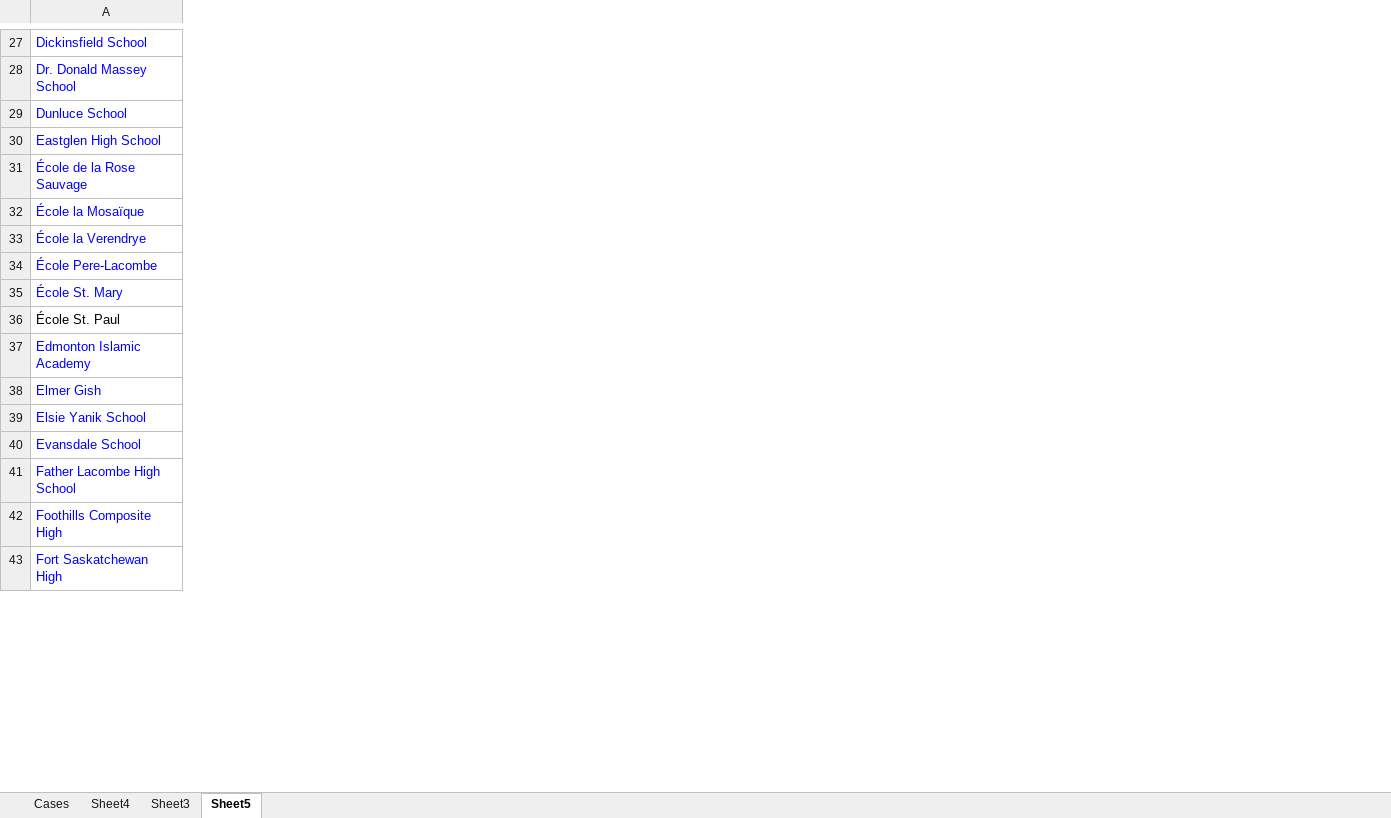
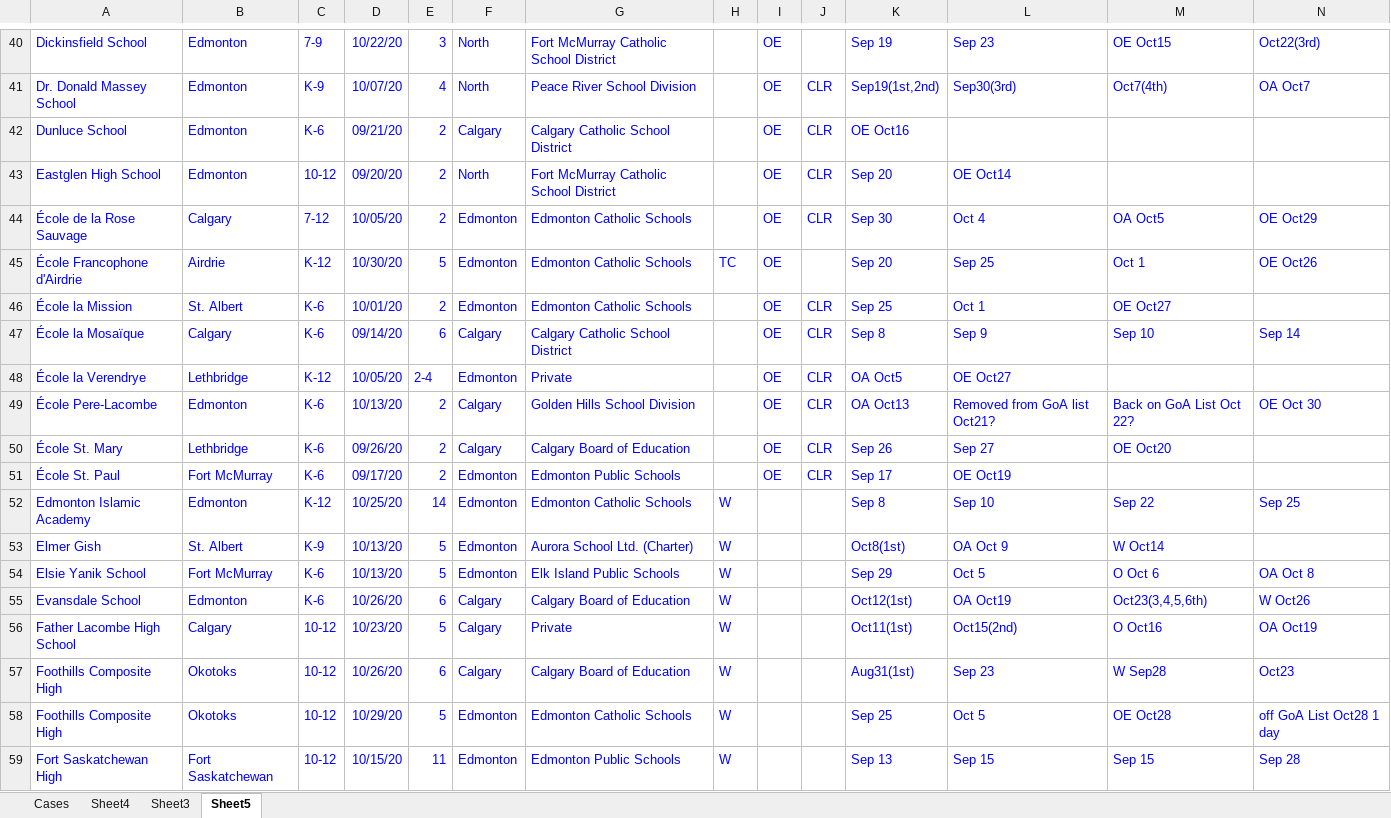
Before and after one commit to aryntoombs/Alberta-Covid-Data, an Excel workbook: Covid-Schools-Alberta.xlsx, sheet Sheet5, drawn as a sheet; only a part is shown, gaps mark what is left out; values as stored, in another font and other column widths than the file's, no borders; charts and pictures not drawn; addresses are those after the commit; rows hold the shown columns only; the diff covers the shown part only; the diff names each change by its address in the sheet, - before the commit and + after, or states it on an @@ line.

```diff
--- a/Covid-Schools-Alberta.xlsx (sheet Sheet5)
+++ b/Covid-Schools-Alberta.xlsx (sheet Sheet5)
+column B, rows 40-44: Edmonton | Edmonton | Edmonton | Edmonton | Calgary; rows 47-56: Calgary | Lethbridge | Edmonton | Lethbridge | Fort McMurray | Edmonton | St. Albert | Fort McMurray | Edmonton | Calgary; rows 58-59: Okotoks | Fort Saskatchewan
+column C, rows 40-44: 7-9 | K-9 | K-6 | 10-12 | 7-12; rows 47-56: K-6 | K-12 | K-6 | K-6 | K-6 | K-12 | K-9 | K-6 | K-6 | 10-12; rows 58-59: 10-12 | 10-12
+column D, rows 40-44: 10/22/20 | 10/07/20 | 09/21/20 | 09/20/20 | 10/05/20; rows 47-56: 09/14/20 | 10/05/20 | 10/13/20 | 09/26/20 | 09/17/20 | 10/25/20 | 10/13/20 | 10/13/20 | 10/26/20 | 10/23/20; rows 58-59: 10/29/20 | 10/15/20
+column E, rows 40-44: 3 | 4 | 2 | 2 | 2; rows 47-56: 6 | 2-4 | 2 | 2 | 2 | 14 | 5 | 5 | 6 | 5; rows 58-59: 5 | 11
+column F, rows 40-44: North | North | Calgary | North | Edmonton; rows 47-56: Calgary | Edmonton | Calgary | Calgary | Edmonton | Edmonton | Edmonton | Edmonton | Calgary | Calgary; rows 58-59: Edmonton | Edmonton
+column G, rows 40-44: Fort McMurray Catholic School District | Peace River School Division | Calgary Catholic School District | Fort McMurray Catholic School District | Edmonton Catholic Schools; rows 47-56: Calgary Catholic School District | Private | Golden Hills School Division | Calgary Board of Education | Edmonton Public Schools | Edmonton Catholic Schools | Aurora School Ltd. (Charter) | Elk Island Public Schools | Calgary Board of Education | Private; rows 58-59: Edmonton Catholic Schools | Edmonton Public Schools
+column H, rows 52-56: all W; rows 58-59: W | W
+column I, rows 40-44: all OE; rows 47-51: all OE
+column J, rows 41-44: all CLR; rows 47-51: all CLR
+column K, rows 40-44: Sep 19 | Sep19(1st,2nd) | OE Oct16 | Sep 20 | Sep 30; rows 47-56: Sep 8 | OA Oct5 | OA Oct13 | Sep 26 | Sep 17 | Sep 8 | Oct8(1st) | Sep 29 | Oct12(1st) | Oct11(1st); rows 58-59: Sep 25 | Sep 13
+column L, rows 40-44: Sep 23 | Sep30(3rd) |  | OE Oct14 | Oct 4; rows 47-56: Sep 9 | OE Oct27 | Removed from GoA list Oct21? | Sep 27 | OE Oct19 | Sep 10 | OA Oct 9 | Oct 5 | OA Oct19 | Oct15(2nd); rows 58-59: Oct 5 | Sep 15
+column M, rows 40-44: OE Oct15 | Oct7(4th) |  |  | OA Oct5; rows 47-56: Sep 10 |  | Back on GoA List Oct 22? | OE Oct20 |  | Sep 22 | W Oct14 | O Oct 6 | Oct23(3,4,5,6th) | O Oct16; rows 58-59: OE Oct28 | Sep 15
+column N, rows 40-44: Oct22(3rd) | OA Oct7 |  |  | OE Oct29; rows 47-56: Sep 14 |  | OE Oct 30 |  |  | Sep 25 |  | OA Oct 8 | W Oct26 | OA Oct19; rows 58-59: off GoA List Oct28 1 day | Sep 28
+row 45: École Francophone d'Airdrie | Airdrie | K-12 | 10/30/20 | 5 | Edmonton | Edmonton Catholic Schools | TC | OE |  | Sep 20 | Sep 25 | Oct 1 | OE Oct26
+row 46: École la Mission | St. Albert | K-6 | 10/01/20 | 2 | Edmonton | Edmonton Catholic Schools |  | OE | CLR | Sep 25 | Oct 1 | OE Oct27
-A51 text colour: black
+A51 text colour: #0000FF
+row 57: Foothills Composite High | Okotoks | 10-12 | 10/26/20 | 6 | Calgary | Calgary Board of Education | W |  |  | Aug31(1st) | Sep 23 | W Sep28 | Oct23
```
Also changed, not shown: 56 added rows, 2 removed rows, 5 added columns, 1 removed column, 48 edited cells and cell formats elsewhere in this sheet, sheet Cases, sheet Sheet3, formulas that keep their value, 1 other file.
